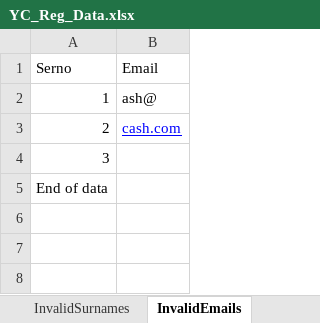
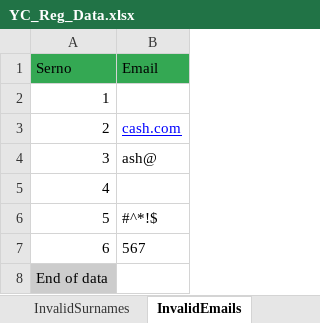
Before and after one commit to ashwinibhavikatti/UIAutomationTesting_YC, an Excel workbook: testcases/YC_Reg_Data.xlsx, sheet InvalidEmails, drawn as a sheet; values as stored, in another font and other column widths than the file's, no borders; charts and pictures not drawn; addresses are those after the commit; the diff names each change by its address in the sheet, - before the commit and + after, or states it on an @@ line.

```diff
--- a/testcases/YC_Reg_Data.xlsx (sheet InvalidEmails)
+++ b/testcases/YC_Reg_Data.xlsx (sheet InvalidEmails)
-A1:B1 fill: none
+A1:B1 fill: #34A853
-B2 (Email): ash@
+B2 (Email): (empty)
-B4 (Email): (empty)
+B4 (Email): ash@
+row 5: 4
+row 6: 5 | #^*!$
+row 7: 6 | 567
-A8 fill: none
+A8 fill: #CCCCCC
```
Also changed, not shown: sheet ValidFormData, sheet InvalidNames, sheet InvalidPhones, sheet InvalidSurnames, 3 other files.
